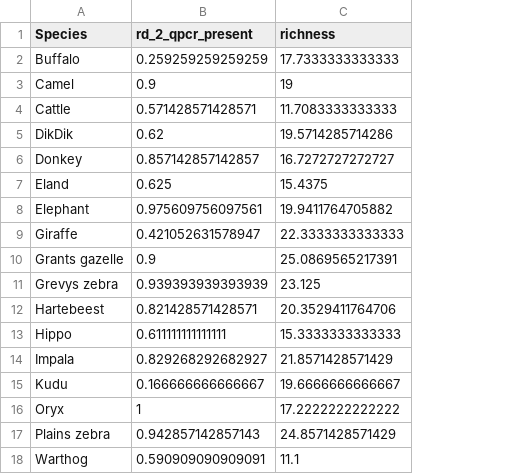
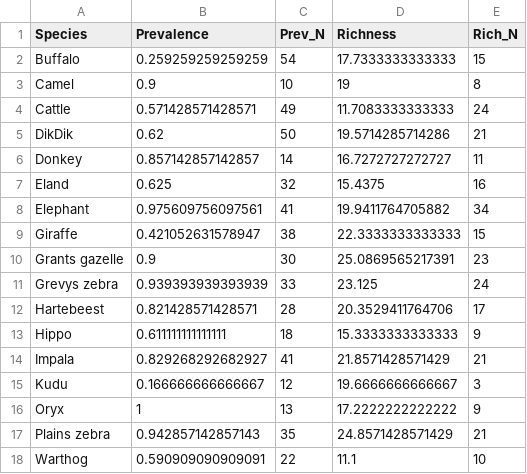
Before and after one commit to gtitcomb/nemabiome_herbivores, a CSV file: docs/2_prev_rich_summary0.002.csv, drawn as a sheet; addresses are those after the commit; the diff names each change by its address in the sheet, - before the commit and + after, or states it on an @@ line.

```diff
--- a/docs/2_prev_rich_summary0.002.csv
+++ b/docs/2_prev_rich_summary0.002.csv
+column C (Prev_N), rows 2-18: 54 | 10 | 49 | 50 | 14 | 32 | 41 | 38 | 30 | 33 | 28 | 18 | 41 | 12 | 13 | 35 | 22
+column E (Rich_N), rows 2-18: 15 | 8 | 24 | 21 | 11 | 16 | 34 | 15 | 23 | 24 | 17 | 9 | 21 | 3 | 9 | 21 | 10
-B1: rd_2_qpcr_present
+B1: Prevalence
-D1: richness
+D1: Richness
```
Also changed, not shown: docs/2_prev_rich_summary0.02.csv, 26 other files.
